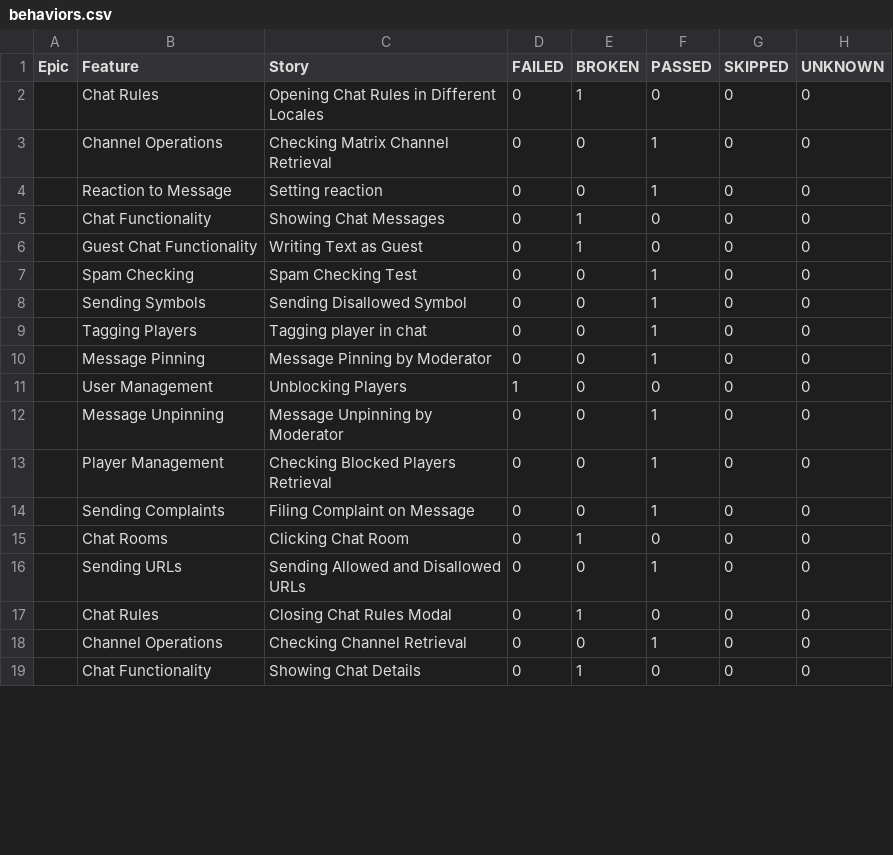
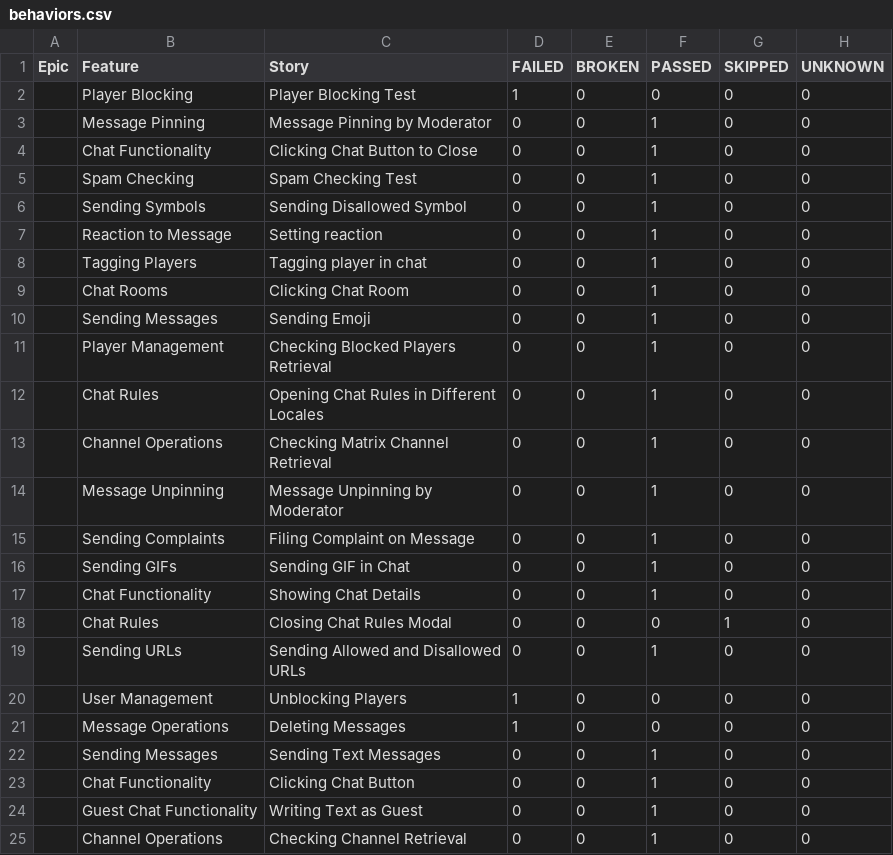
Before and after one commit to VladimirSaf95/ChatProject, a CSV file: data/behaviors.csv, drawn as a sheet; only a part is shown; the diff covers the shown part only.

```diff
--- a/data/behaviors.csv
+++ b/data/behaviors.csv
@@ -1,19 +1,25 @@
 "Epic","Feature","Story","FAILED","BROKEN","PASSED","SKIPPED","UNKNOWN"
-"","Chat Rules","Opening Chat Rules in Different Locales","0","1","0","0","0"
-"","Channel Operations","Checking Matrix Channel Retrieval","0","0","1","0","0"
-"","Reaction to Message","Setting reaction","0","0","1","0","0"
-"","Chat Functionality","Showing Chat Messages","0","1","0","0","0"
-"","Guest Chat Functionality","Writing Text as Guest","0","1","0","0","0"
+"","Player Blocking","Player Blocking Test","1","0","0","0","0"
+"","Message Pinning","Message Pinning by Moderator","0","0","1","0","0"
+"","Chat Functionality","Clicking Chat Button to Close","0","0","1","0","0"
 "","Spam Checking","Spam Checking Test","0","0","1","0","0"
 "","Sending Symbols","Sending Disallowed Symbol","0","0","1","0","0"
+"","Reaction to Message","Setting reaction","0","0","1","0","0"
 "","Tagging Players","Tagging player in chat","0","0","1","0","0"
-"","Message Pinning","Message Pinning by Moderator","0","0","1","0","0"
+"","Chat Rooms","Clicking Chat Room","0","0","1","0","0"
+"","Sending Messages","Sending Emoji","0","0","1","0","0"
+"","Player Management","Checking Blocked Players Retrieval","0","0","1","0","0"
+"","Chat Rules","Opening Chat Rules in Different Locales","0","0","1","0","0"
+"","Channel Operations","Checking Matrix Channel Retrieval","0","0","1","0","0"
+"","Message Unpinning","Message Unpinning by Moderator","0","0","1","0","0"
+"","Sending Complaints","Filing Complaint on Message","0","0","1","0","0"
+"","Sending GIFs","Sending GIF in Chat","0","0","1","0","0"
+"","Chat Functionality","Showing Chat Details","0","0","1","0","0"
+"","Chat Rules","Closing Chat Rules Modal","0","0","0","1","0"
+"","Sending URLs","Sending Allowed and Disallowed URLs","0","0","1","0","0"
 "","User Management","Unblocking Players","1","0","0","0","0"
-"","Message Unpinning","Message Unpinning by Moderator","0","0","1","0","0"
-"","Player Management","Checking Blocked Players Retrieval","0","0","1","0","0"
-"","Sending Complaints","Filing Complaint on Message","0","0","1","0","0"
-"","Chat Rooms","Clicking Chat Room","0","1","0","0","0"
-"","Sending URLs","Sending Allowed and Disallowed URLs","0","0","1","0","0"
-"","Chat Rules","Closing Chat Rules Modal","0","1","0","0","0"
+"","Message Operations","Deleting Messages","1","0","0","0","0"
+"","Sending Messages","Sending Text Messages","0","0","1","0","0"
+"","Chat Functionality","Clicking Chat Button","0","0","1","0","0"
+"","Guest Chat Functionality","Writing Text as Guest","0","0","1","0","0"
 "","Channel Operations","Checking Channel Retrieval","0","0","1","0","0"
-"","Chat Functionality","Showing Chat Details","0","1","0","0","0"
```
Also changed, not shown: 2 removed rows and 2 edited cells elsewhere in this file, data/suites.csv, 56 other files.
